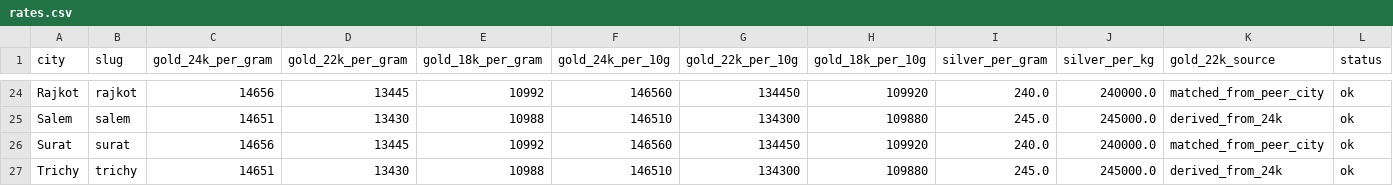
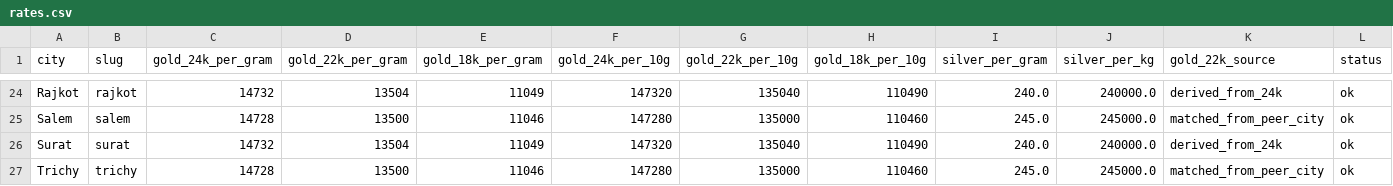
Before and after one commit to karteek15/gold-silver-rates, a CSV file: rates.csv, drawn as a sheet; only a part is shown, gaps mark what is left out; the diff covers the shown part only; the diff names each change by its address in the sheet, - before the commit and + after, or states it on an @@ line.

```diff
--- a/rates.csv
+++ b/rates.csv
-C24 (gold_24k_per_gram): 14656
+C24 (gold_24k_per_gram): 14732
-D24 (gold_22k_per_gram): 13445
+D24 (gold_22k_per_gram): 13504
-E24 (gold_18k_per_gram): 10992
+E24 (gold_18k_per_gram): 11049
-F24 (gold_24k_per_10g): 146560
+F24 (gold_24k_per_10g): 147320
-G24 (gold_22k_per_10g): 134450
+G24 (gold_22k_per_10g): 135040
-H24 (gold_18k_per_10g): 109920
+H24 (gold_18k_per_10g): 110490
-K24 (gold_22k_source): matched_from_peer_city
+K24 (gold_22k_source): derived_from_24k
-C25 (gold_24k_per_gram): 14651
+C25 (gold_24k_per_gram): 14728
-D25 (gold_22k_per_gram): 13430
+D25 (gold_22k_per_gram): 13500
-E25 (gold_18k_per_gram): 10988
+E25 (gold_18k_per_gram): 11046
-F25 (gold_24k_per_10g): 146510
+F25 (gold_24k_per_10g): 147280
-G25 (gold_22k_per_10g): 134300
+G25 (gold_22k_per_10g): 135000
-H25 (gold_18k_per_10g): 109880
+H25 (gold_18k_per_10g): 110460
-K25 (gold_22k_source): derived_from_24k
+K25 (gold_22k_source): matched_from_peer_city
-C26 (gold_24k_per_gram): 14656
+C26 (gold_24k_per_gram): 14732
-D26 (gold_22k_per_gram): 13445
+D26 (gold_22k_per_gram): 13504
-E26 (gold_18k_per_gram): 10992
+E26 (gold_18k_per_gram): 11049
-F26 (gold_24k_per_10g): 146560
+F26 (gold_24k_per_10g): 147320
-G26 (gold_22k_per_10g): 134450
+G26 (gold_22k_per_10g): 135040
-H26 (gold_18k_per_10g): 109920
+H26 (gold_18k_per_10g): 110490
-K26 (gold_22k_source): matched_from_peer_city
+K26 (gold_22k_source): derived_from_24k
-C27 (gold_24k_per_gram): 14651
+C27 (gold_24k_per_gram): 14728
-D27 (gold_22k_per_gram): 13430
+D27 (gold_22k_per_gram): 13500
-E27 (gold_18k_per_gram): 10988
+E27 (gold_18k_per_gram): 11046
-F27 (gold_24k_per_10g): 146510
+F27 (gold_24k_per_10g): 147280
-G27 (gold_22k_per_10g): 134300
+G27 (gold_22k_per_10g): 135000
-H27 (gold_18k_per_10g): 109880
+H27 (gold_18k_per_10g): 110460
-K27 (gold_22k_source): derived_from_24k
+K27 (gold_22k_source): matched_from_peer_city
```
Also changed, not shown: 165 edited cells elsewhere in this file, 1 other file.
